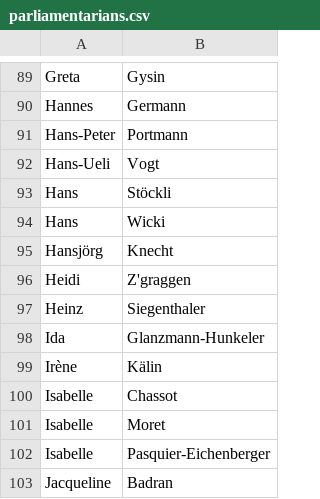
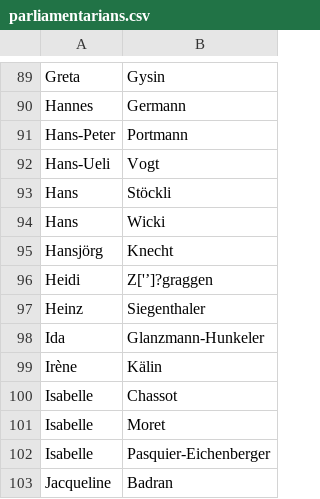
Before and after one commit to lobbywatch/watchers, a CSV file: parliamentarians.csv, drawn as a sheet; only a part is shown, gaps mark what is left out.

Commit message:
accept different types of single quotes (or none) in names

```diff
--- a/parliamentarians.csv
+++ b/parliamentarians.csv
@@ -95,3 +95,3 @@ Hans,Wicki
 Hansjörg,Knecht
-Heidi,Z'graggen
+Heidi,Z['’]?graggen
 Heinz,Siegenthaler
```
